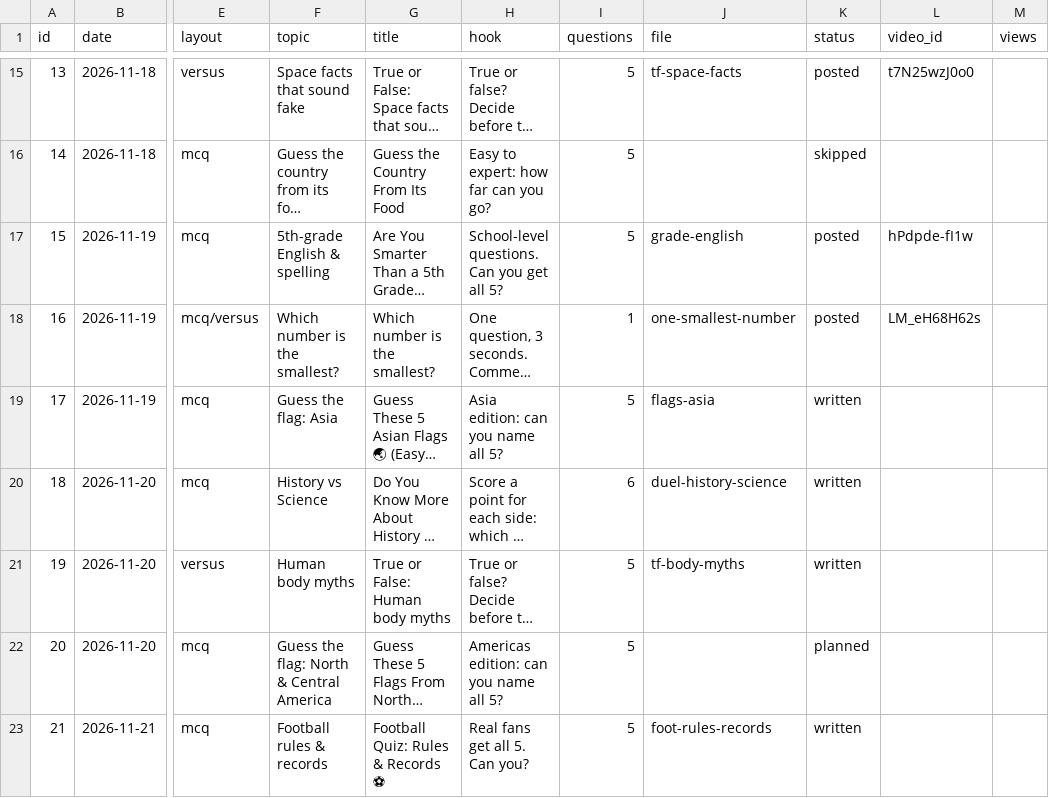
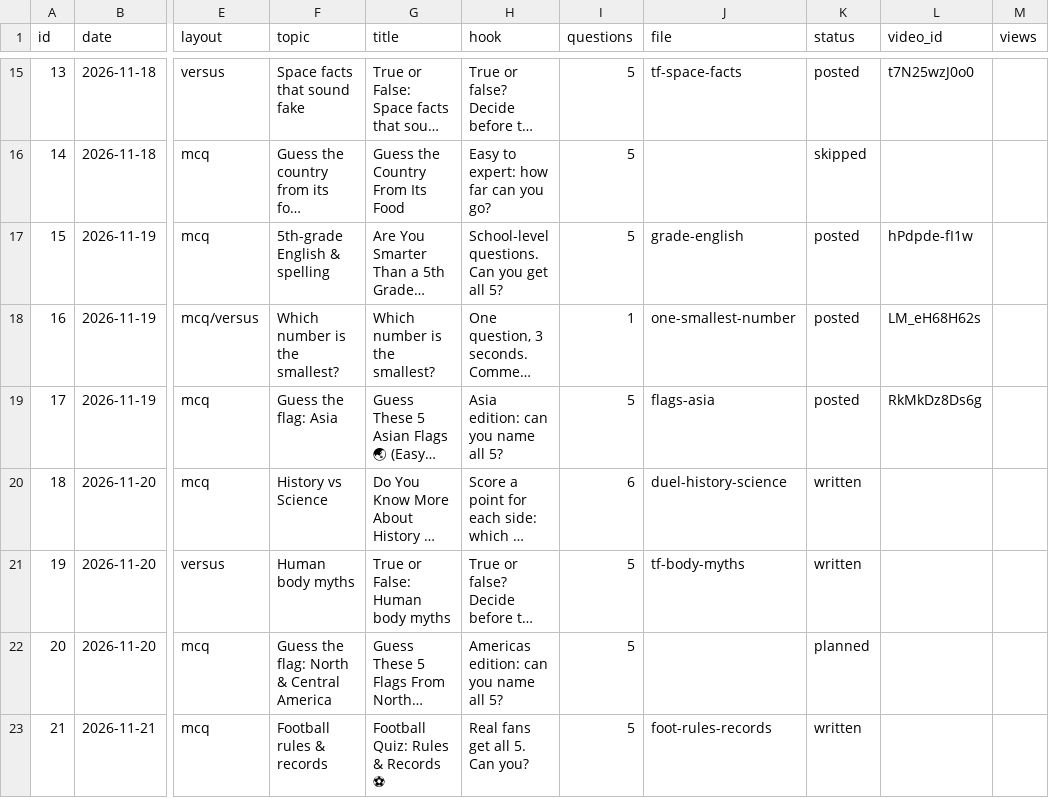
Before and after one commit to JagadeeswarP/quiz-shorts, a CSV file: plan.csv, drawn as a sheet; only a part is shown, gaps mark what is left out; long unchanged cells end in …; the diff names each change by its address in the sheet, - before the commit and + after, or states it on an @@ line.

```diff
--- a/plan.csv
+++ b/plan.csv
-K19 (status): written
+K19 (status): posted
-L19 (video_id): (empty)
+L19 (video_id): RkMkDz8Ds6g
```
Also changed, not shown: 2 other files.
